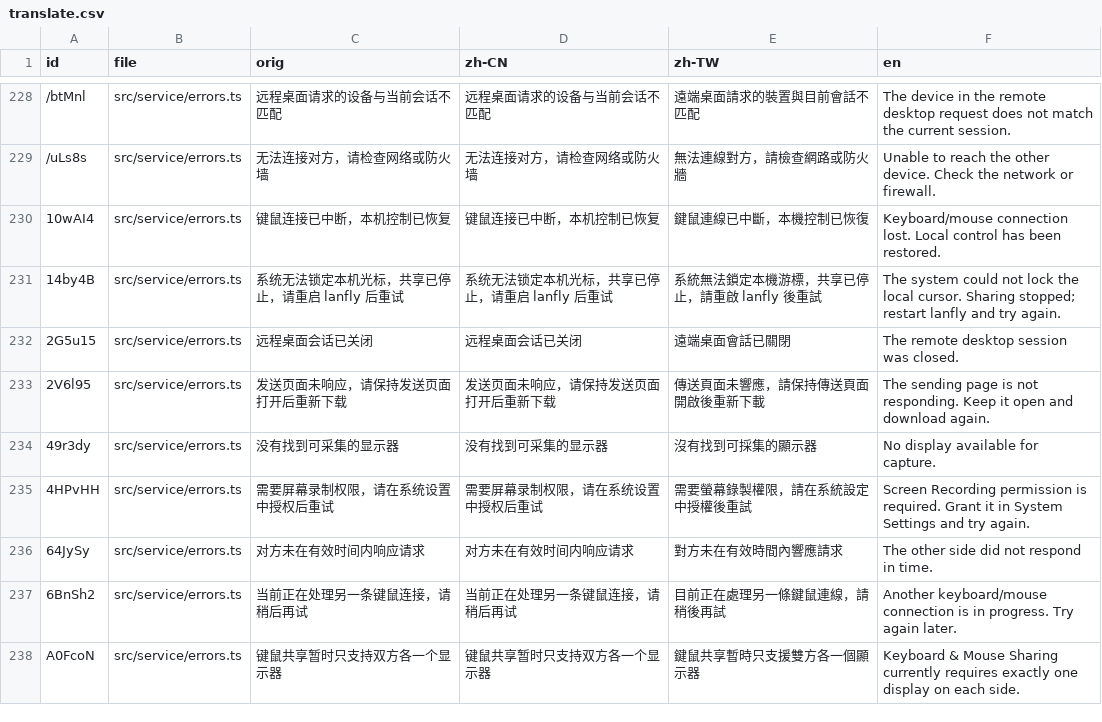
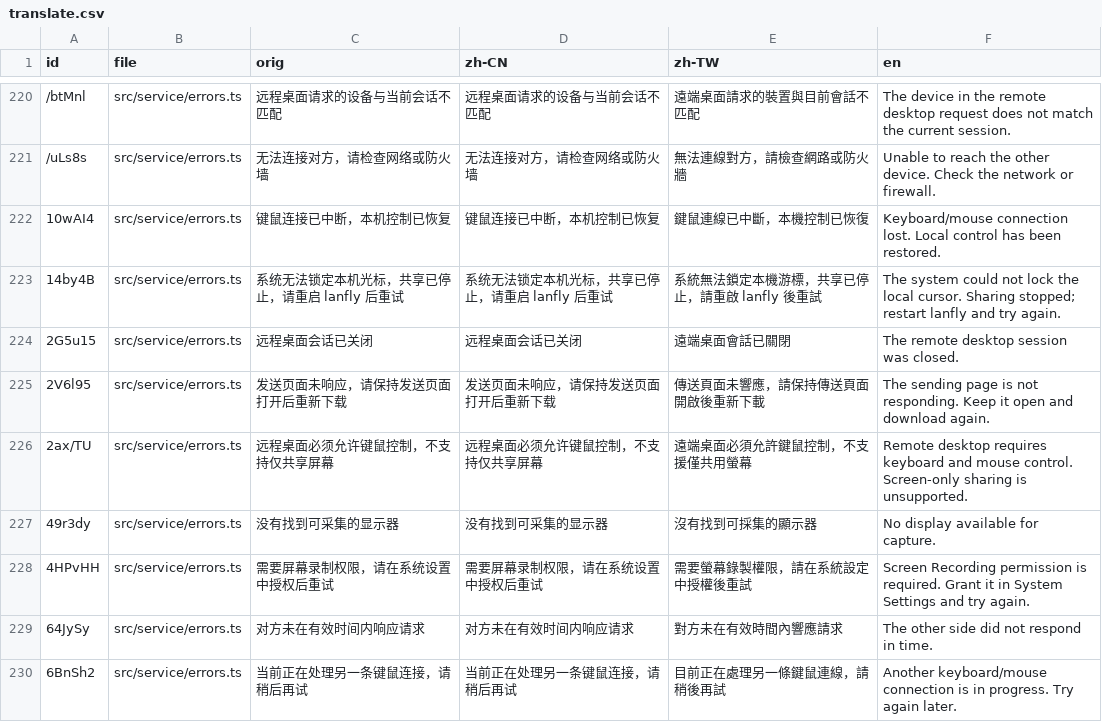
Before and after one commit to YuhangGe/lanfly, a CSV file: packages/webui/intl/translate.csv, drawn as a sheet; only a part is shown, gaps mark what is left out; the shorter side is filled out with more unchanged rows; the diff covers the shown part only; the diff names each change by its address in the sheet, - before the commit and + after, or states it on an @@ line.

Commit message:
release: 0.3.3 remote desktop latency and control improvements

```diff
--- a/packages/webui/intl/translate.csv
+++ b/packages/webui/intl/translate.csv
+row 226: 2ax/TU | src/service/errors.ts | 远程桌面必须允许键鼠控制，不支持仅共享屏幕 | 远程桌面必须允许键鼠控制，不支持仅共享屏幕 | 遠端桌面必須允許鍵鼠控制，不支援僅共用螢幕 | Remote desktop requires keyboard and mouse control. Screen-only sharing is unsupported.
```
Also changed, not shown: 9 added rows and 12 removed rows elsewhere in this file, 33 other files.
